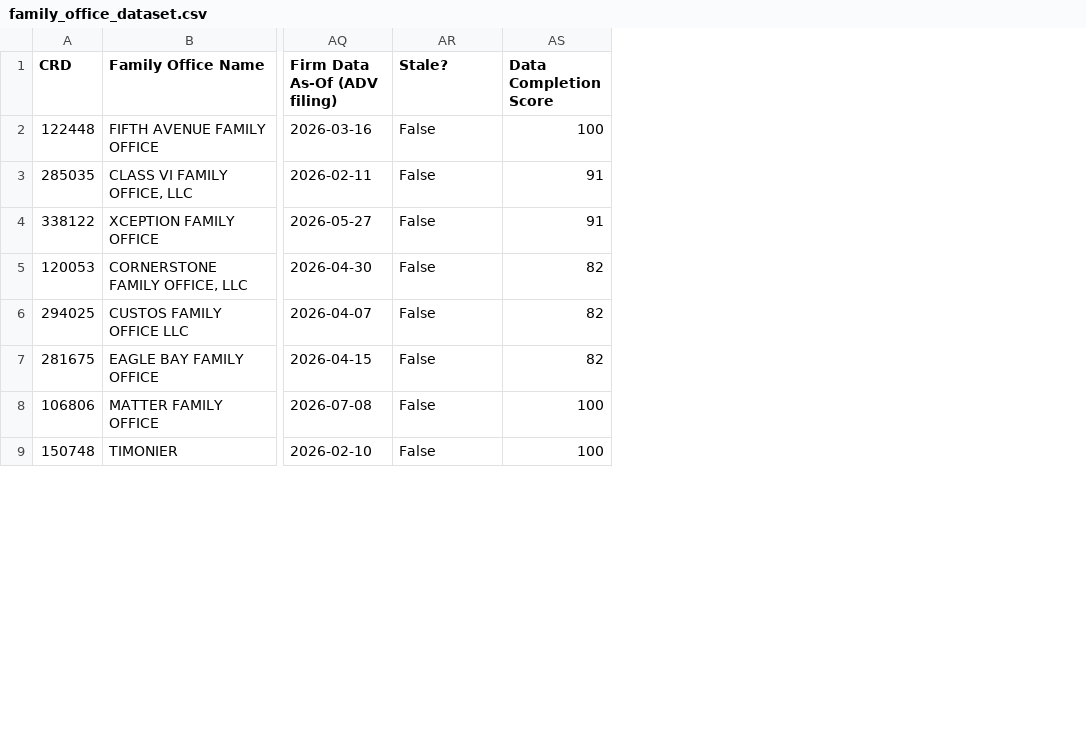
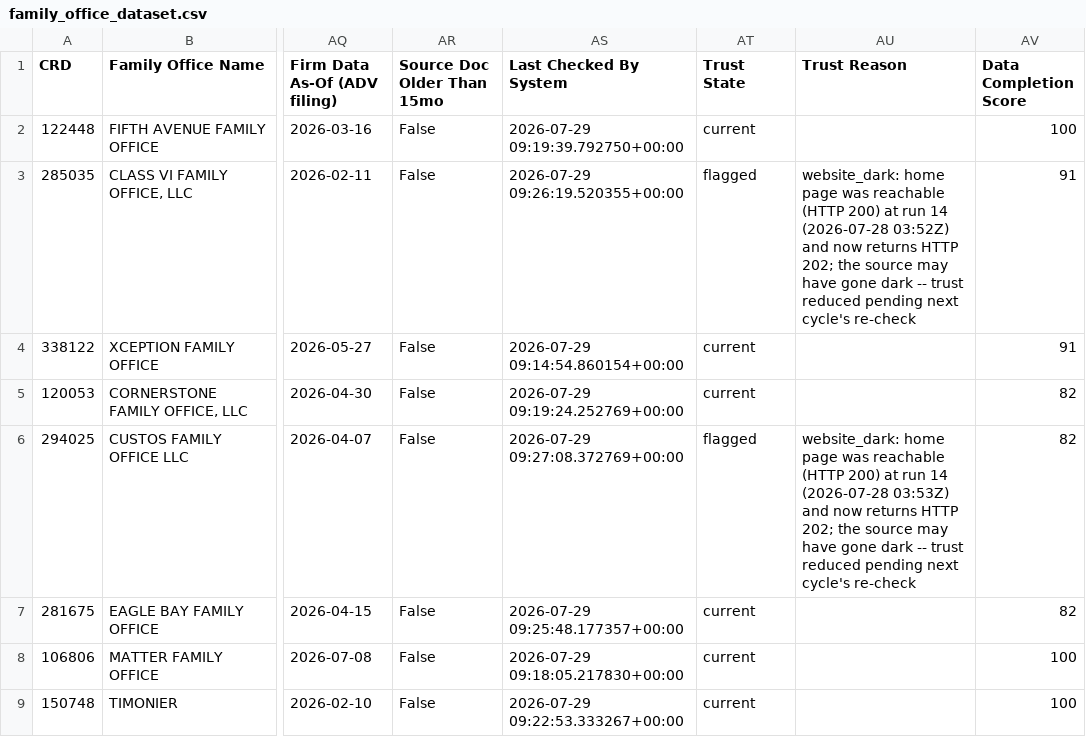
Before and after one commit to ahsan-hussainn/polarity-fo-rag, a CSV file: data/gold/family_office_dataset.csv, drawn as a sheet; only a part is shown, gaps mark what is left out; the diff names each change by its address in the sheet, - before the commit and + after, or states it on an @@ line.

```diff
--- a/data/gold/family_office_dataset.csv
+++ b/data/gold/family_office_dataset.csv
+column AS (Last Checked By System), rows 2-9: 2026-07-29 09:19:39.792750+00:00 | 2026-07-29 09:26:19.520355+00:00 | 2026-07-29 09:14:54.860154+00:00 | 2026-07-29 09:19:24.252769+00:00 | 2026-07-29 09:27:08.372769+00:00 | 2026-07-29 09:25:48.177357+00:00 | 2026-07-29 09:18:05.217830+00:00 | 2026-07-29 09:22:53.333267+00:00
+column AT (Trust State), rows 2-9: current | flagged | current | current | flagged | current | current | current
+column AU (Trust Reason), rows 3-6: website_dark: home page was reachable (HTTP 200) at run 14 (2026-07-28 03:52Z) and now returns HTTP 202; the source may have gone dark -- trust reduced pending next cycle's re-check |  |  | website_dark: home page was reachable (HTTP 200) at run 14 (2026-07-28 03:53Z) and now returns HTTP 202; the source may have gone dark -- trust reduced pending next cycle's re-check
-AR1: Stale?
+AR1: Source Doc Older Than 15mo
```
Also changed, not shown: data/gold/family_office_practices.csv, 9 other files.
